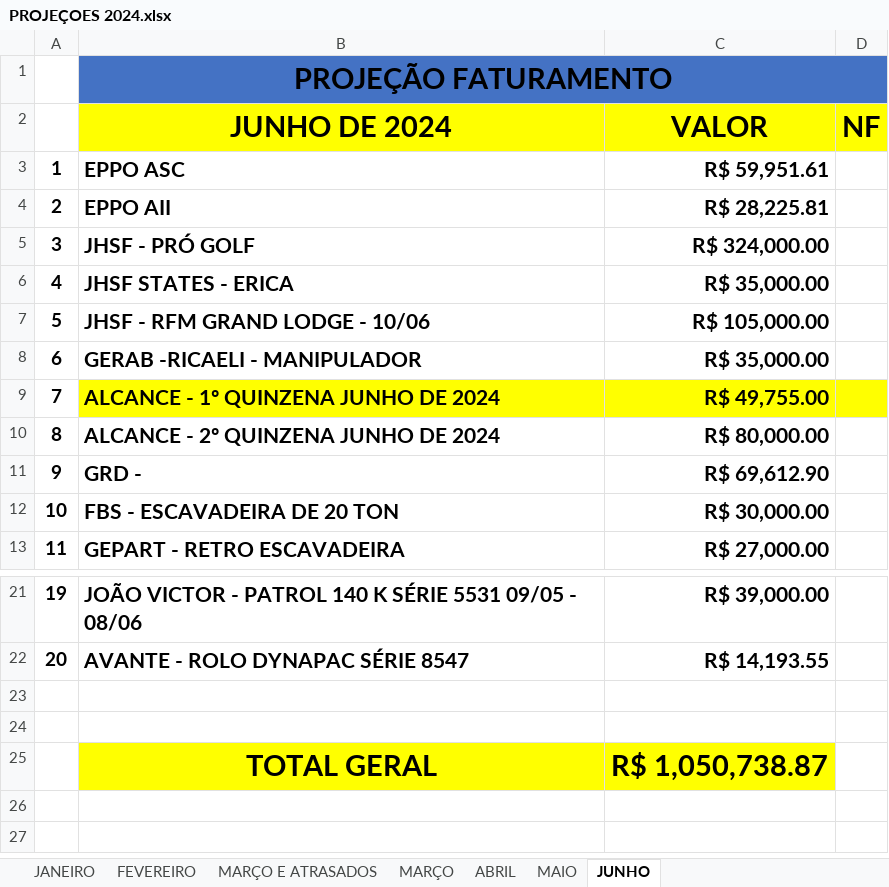
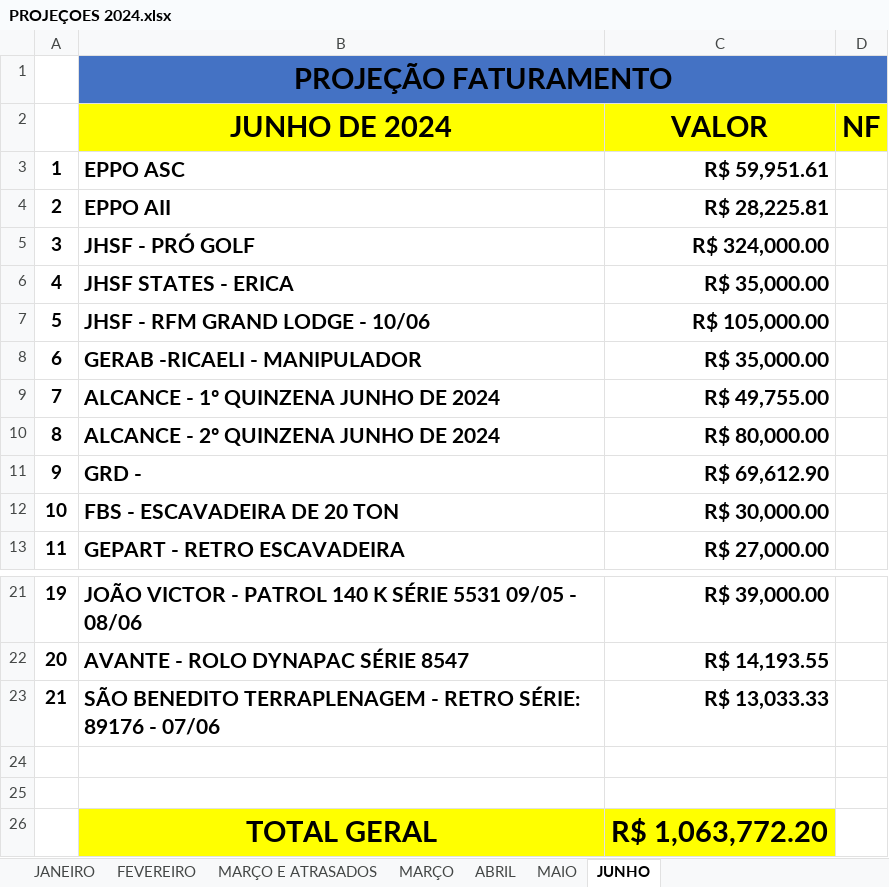
Before and after one commit to CamaconConstrucoes/Projecoes, an Excel workbook: PROJEÇOES 2024.xlsx, sheet JUNHO, drawn as a sheet; only a part is shown, gaps mark what is left out; values as stored, in another font and other column widths than the file's, no borders; addresses are those after the commit; the diff names each change by its address in the sheet, - before the commit and + after, or states it on an @@ line.

Commit message:
RETRO DANIEL SAO BENEDITO TERRAP

```diff
--- a/PROJEÇOES 2024.xlsx (sheet JUNHO)
+++ b/PROJEÇOES 2024.xlsx (sheet JUNHO)
-B9:D9 fill: #FFFF00
+B9:D9 fill: none
+row 23: 21 | SÃO BENEDITO TERRAPLENAGEM - RETRO SÉRIE: 89176 - 07/06 | R$ 13,033.33
-C26 (VALOR): R$ 1,050,738.87
+C26 (VALOR): R$ 1,063,772.20
```
